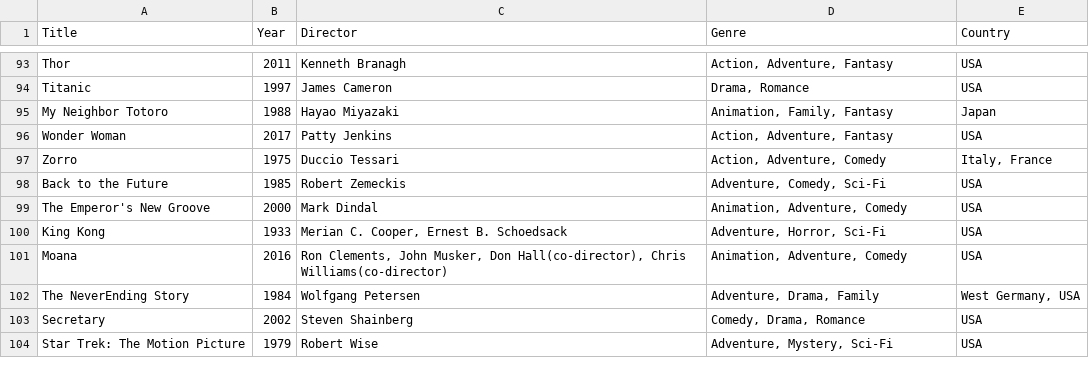
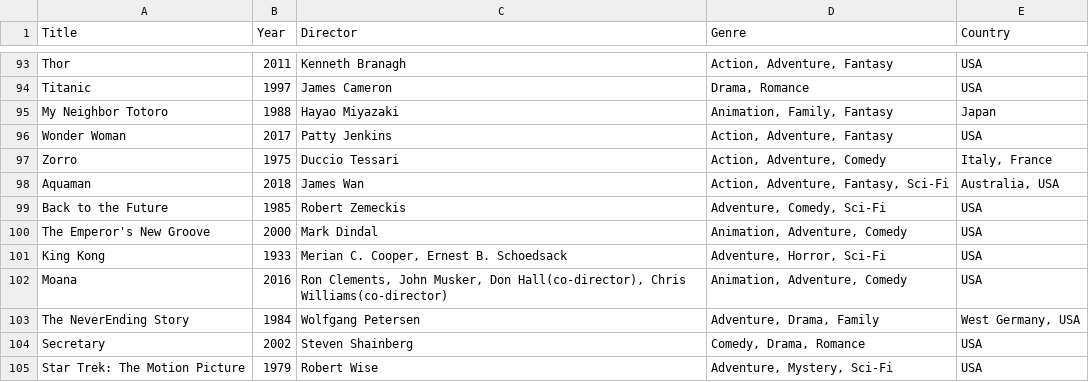
Before and after one commit to mad4j/book-mdpc, a TSV file: filmography.tsv, drawn as a sheet; only a part is shown, gaps mark what is left out; the diff names each change by its address in the sheet, - before the commit and + after, or states it on an @@ line.

Commit message:
added "Aquaman"

```diff
--- a/filmography.tsv
+++ b/filmography.tsv
+row 98: Aquaman | 2018 | James Wan | Action, Adventure, Fantasy, Sci-Fi | Australia, USA
```
Also changed, not shown: 6 other files.
